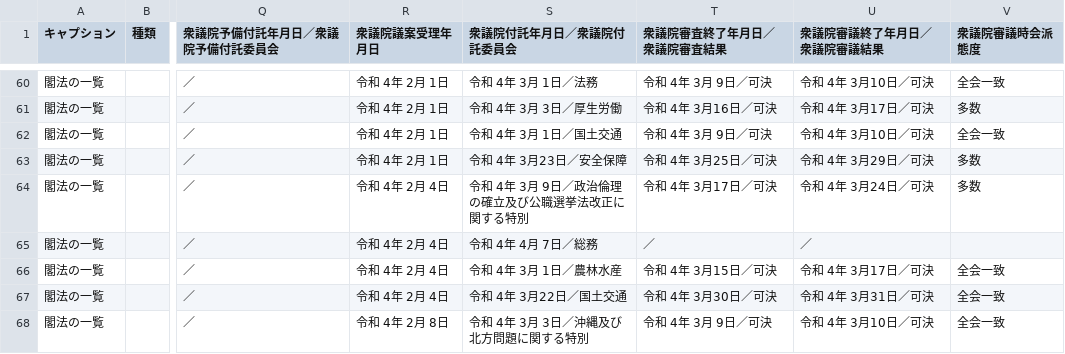
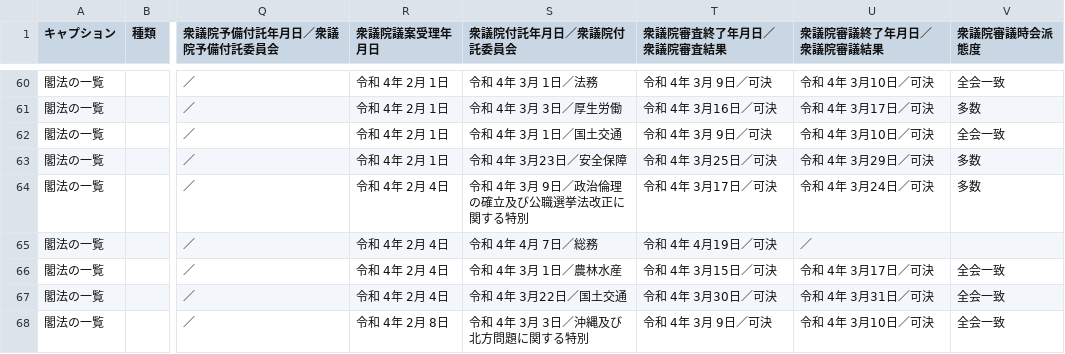
Before and after one commit to smartnews-smri/house-of-representatives, a CSV file: data/kaiji/kaiji208.csv, drawn as a sheet; only a part is shown, gaps mark what is left out; the diff covers the shown part only; the diff names each change by its address in the sheet, - before the commit and + after, or states it on an @@ line.

```diff
--- a/data/kaiji/kaiji208.csv
+++ b/data/kaiji/kaiji208.csv
-T65 (衆議院審査終了年月日／衆議院審査結果): ／
+T65 (衆議院審査終了年月日／衆議院審査結果): 令和 4年 4月19日／可決
```
Also changed, not shown: 48 edited cells elsewhere in this file, data/gian_list.csv, 2 other files.
